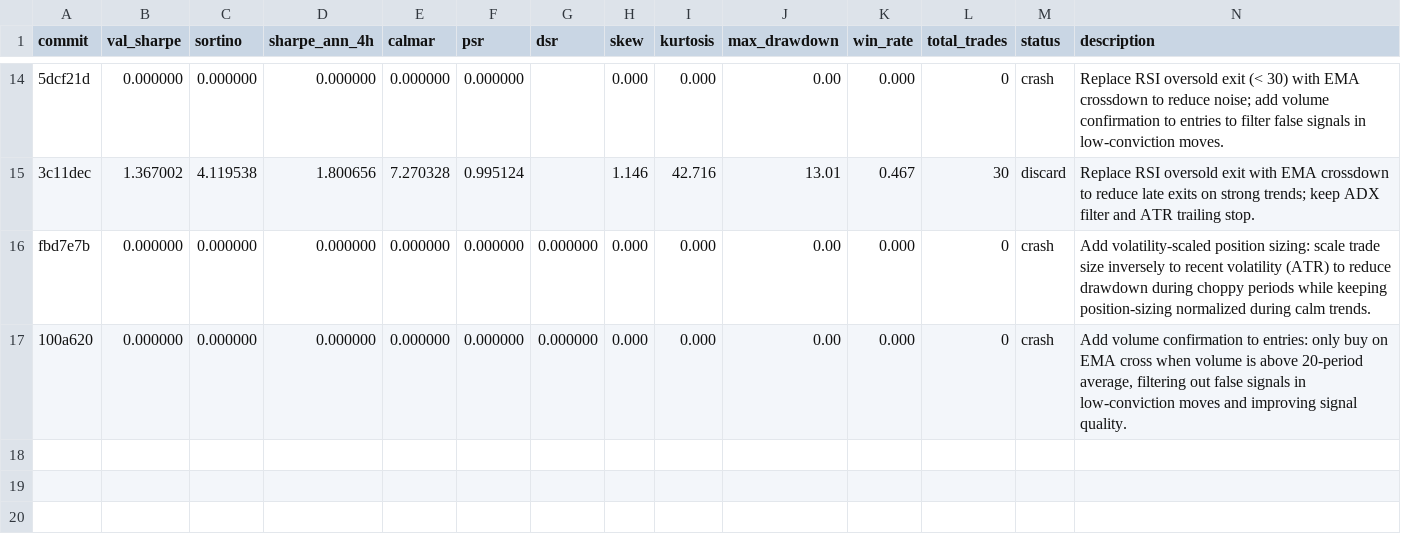
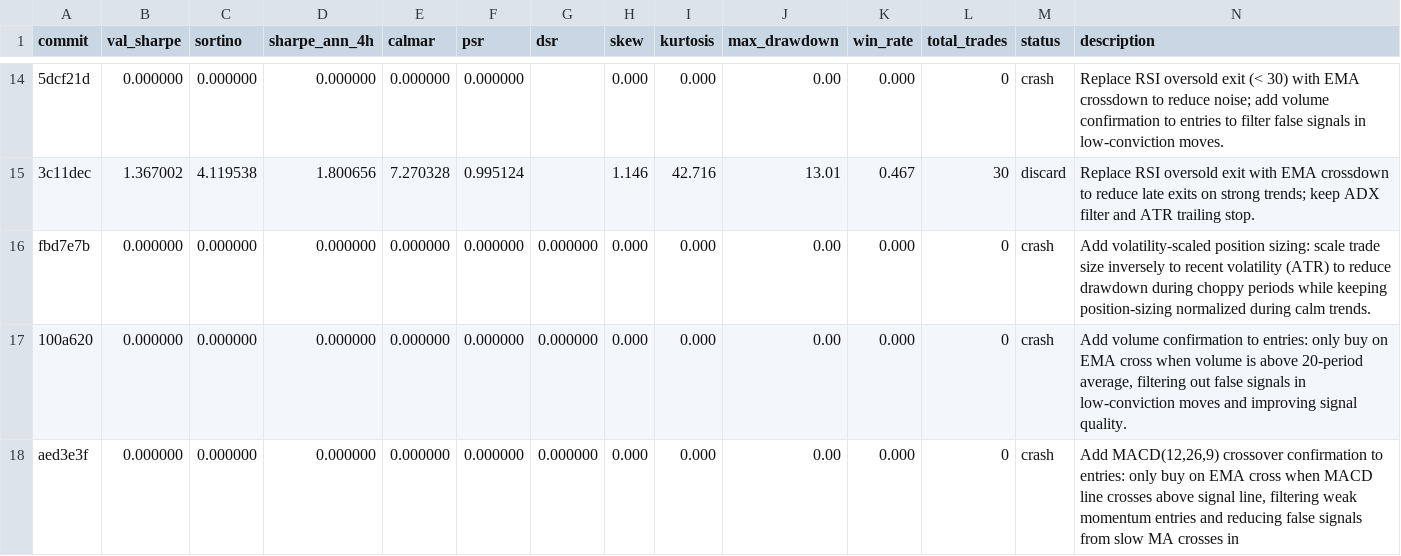
Before and after one commit to khanglam/TradingBot, a TSV file: results/results.tsv, drawn as a sheet; only a part is shown, gaps mark what is left out; the diff names each change by its address in the sheet, - before the commit and + after, or states it on an @@ line.

```diff
--- a/results/results.tsv
+++ b/results/results.tsv
+row 18: aed3e3f | 0.000000 | 0.000000 | 0.000000 | 0.000000 | 0.000000 | 0.000000 | 0.000 | 0.000 | 0.00 | 0.000 | 0 | crash | Add MACD(12,26,9) crossover confirmation to entries: only buy on EMA cross when MACD line crosses above signal line, filtering weak momentum entries and reducing false signals from slow MA crosses in
```
Also changed, not shown: 3 other files.
